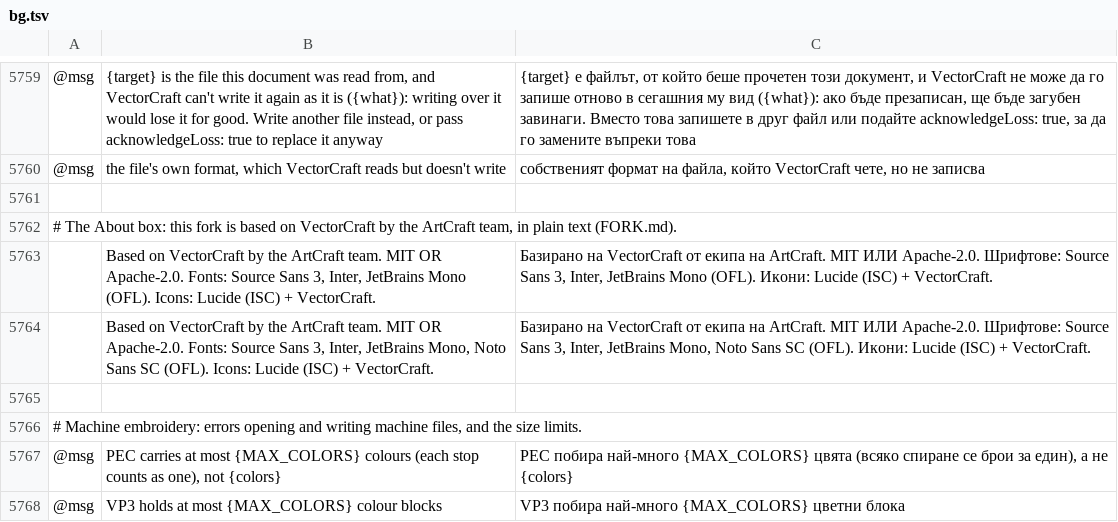
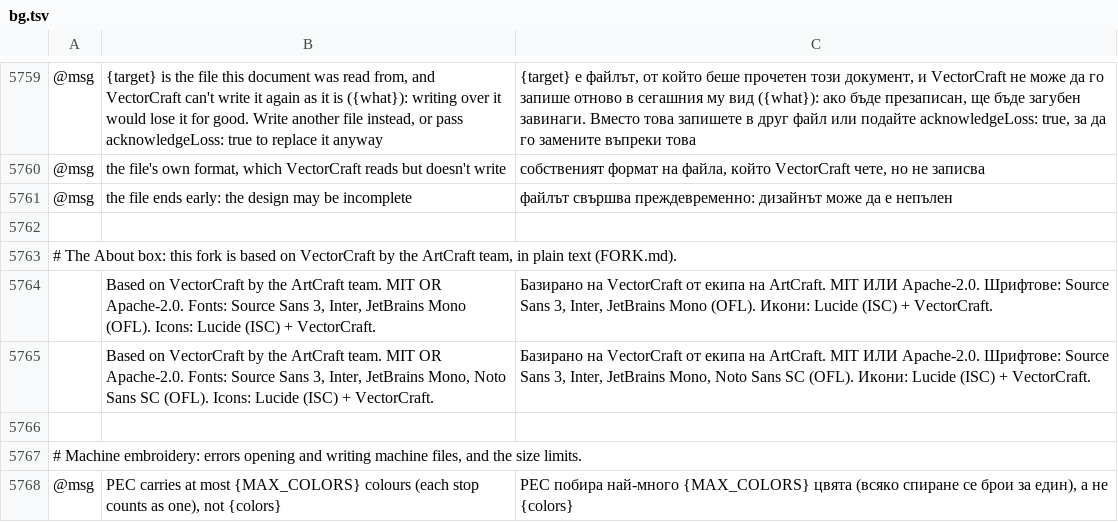
Before and after one commit to przbat-public/vectorcraft-stitch, a TSV file: crates/ui-egui/src/i18n/bg.tsv, drawn as a sheet; only a part is shown, gaps mark what is left out; the shorter side is filled out with more unchanged rows; the diff names each change by its address in the sheet, - before the commit and + after, or states it on an @@ line.

```diff
--- a/crates/ui-egui/src/i18n/bg.tsv
+++ b/crates/ui-egui/src/i18n/bg.tsv
+row 5761: @msg | the file ends early: the design may be incomplete | файлът свършва преждевременно: дизайнът може да е непълен
```
Also changed, not shown: crates/ui-egui/src/i18n/el.tsv, crates/ui-egui/src/i18n/hi.tsv, 31 other files.
